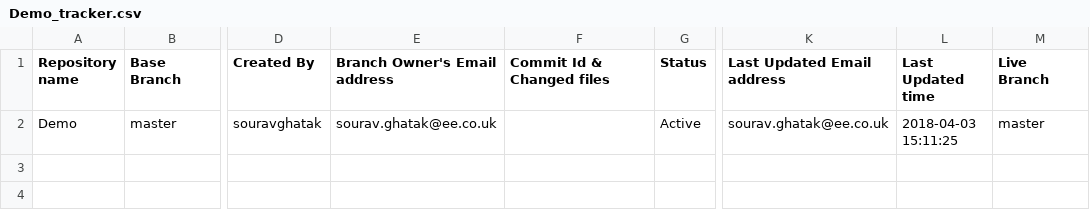
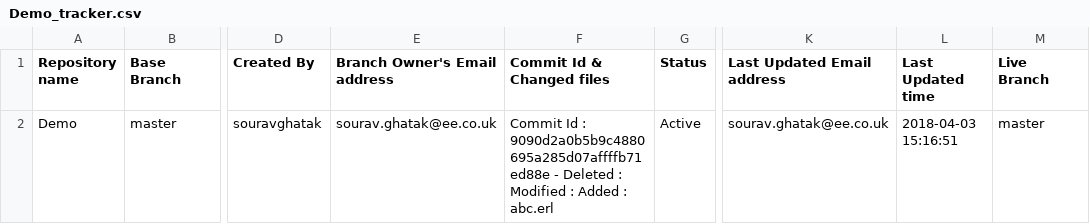
Before and after one commit to souravghatak/Tracker, a CSV file: Demo_tracker.csv, drawn as a sheet; only a part is shown, gaps mark what is left out; the diff names each change by its address in the sheet, - before the commit and + after, or states it on an @@ line.

Commit message:
Code push to test1 branch

```diff
--- a/Demo_tracker.csv
+++ b/Demo_tracker.csv
-F2 (Commit Id & Changed files): (empty)
+F2 (Commit Id & Changed files): Commit Id : 9090d2a0b5b9c4880695a285d07affffb71ed88e - Deleted : Modified : Added : abc.erl
-L2 (Last Updated time): 2018-04-03 15:11:25
+L2 (Last Updated time): 2018-04-03 15:16:51
```
